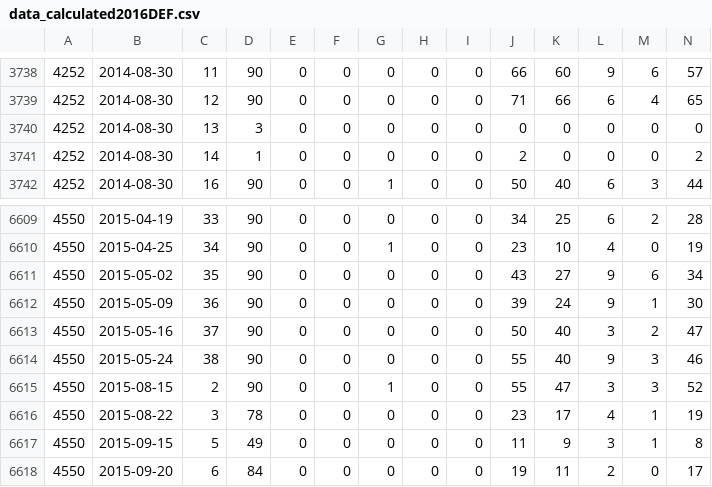
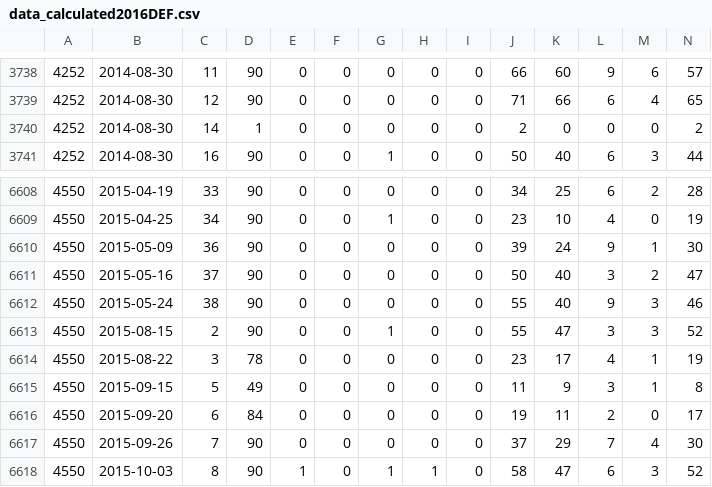
Before and after one commit to sithera/Fifa-Ultimate-Team-TOTW-prediction, a CSV file: data/data_calculated2016DEF.csv, drawn as a sheet; only a part is shown, gaps mark what is left out; the shorter side is filled out with more unchanged rows; rows hold the shown columns only; the diff names each change by its address in the sheet, - before the commit and + after, or states it on an @@ line.

```diff
--- a/data/data_calculated2016DEF.csv
+++ b/data/data_calculated2016DEF.csv
-row 3740: 4252 | 2014-08-30 | 13 | 3 | 0 | 0 | 0 | 0 | 0 | 0 | 0 | 0 | 0 | 0
-row 6611: 4550 | 2015-05-02 | 35 | 90 | 0 | 0 | 0 | 0 | 0 | 43 | 27 | 9 | 6 | 34
```
Also changed, not shown: data/data_calculated2016GK.csv, 20 other files.
